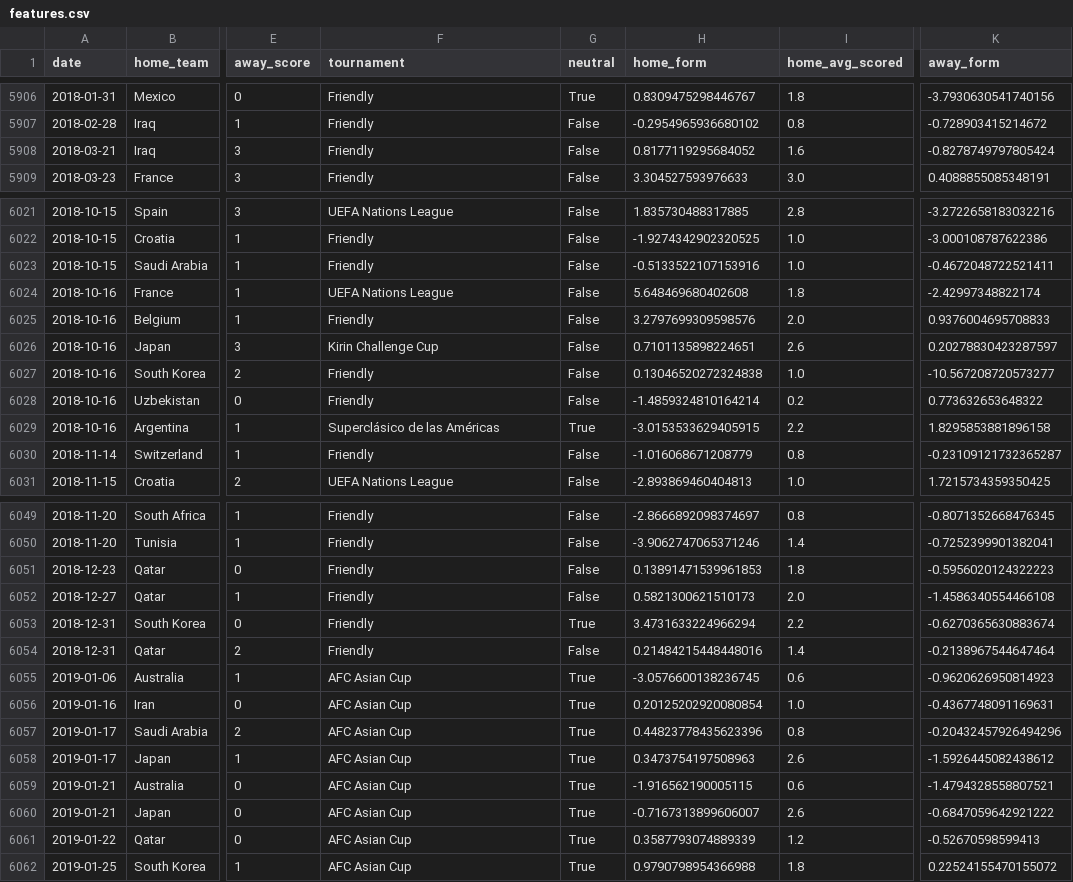
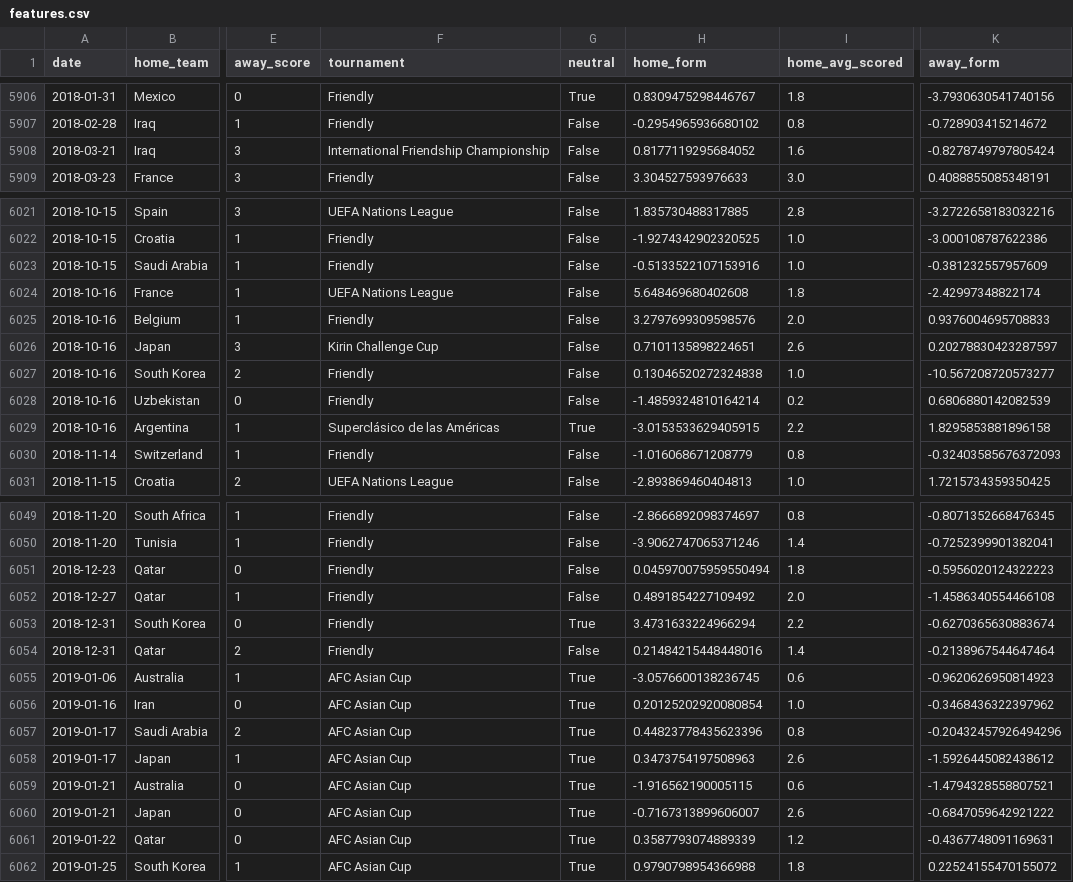
Before and after one commit to kawtareg/worldcup2026, a CSV file: data/processed/features.csv, drawn as a sheet; only a part is shown, gaps mark what is left out; the diff covers the shown part only; the diff names each change by its address in the sheet, - before the commit and + after, or states it on an @@ line.

```diff
--- a/data/processed/features.csv
+++ b/data/processed/features.csv
-F5908 (tournament): Friendly
+F5908 (tournament): International Friendship Championship
-K6023 (away_form): -0.4672048722521411
+K6023 (away_form): -0.381232557957609
-K6028 (away_form): 0.773632653648322
+K6028 (away_form): 0.6806880142082539
-K6030 (away_form): -0.23109121732365287
+K6030 (away_form): -0.32403585676372093
-H6051 (home_form): 0.13891471539961853
+H6051 (home_form): 0.045970075959550494
-H6052 (home_form): 0.5821300621510173
+H6052 (home_form): 0.4891854227109492
-K6056 (away_form): -0.4367748091169631
+K6056 (away_form): -0.3468436322397962
-K6061 (away_form): -0.52670598599413
+K6061 (away_form): -0.4367748091169631
```
Also changed, not shown: 3 edited cells elsewhere in this file, 1 other file.
